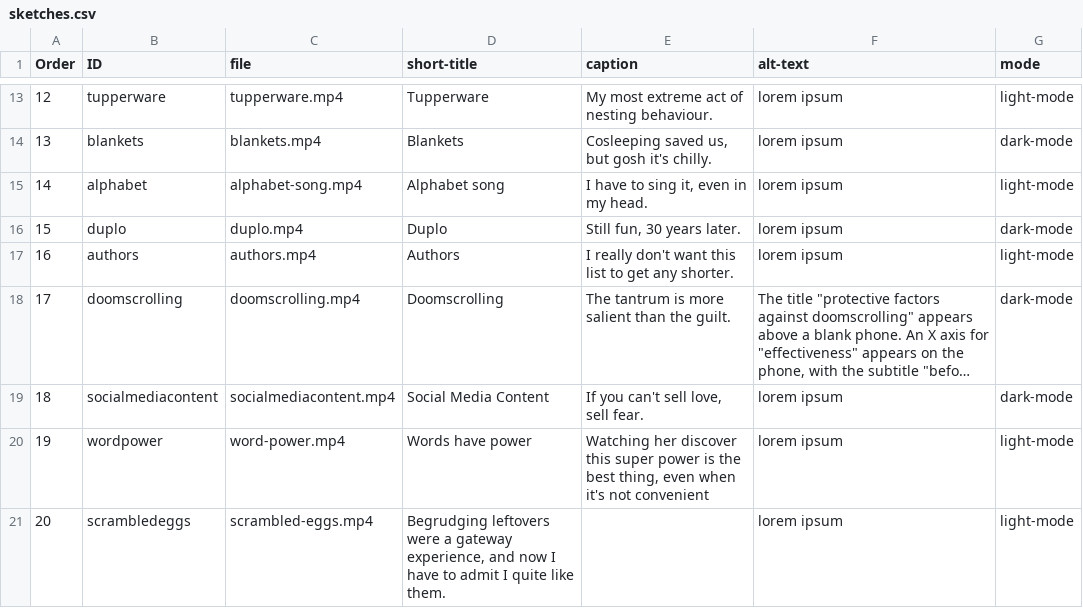
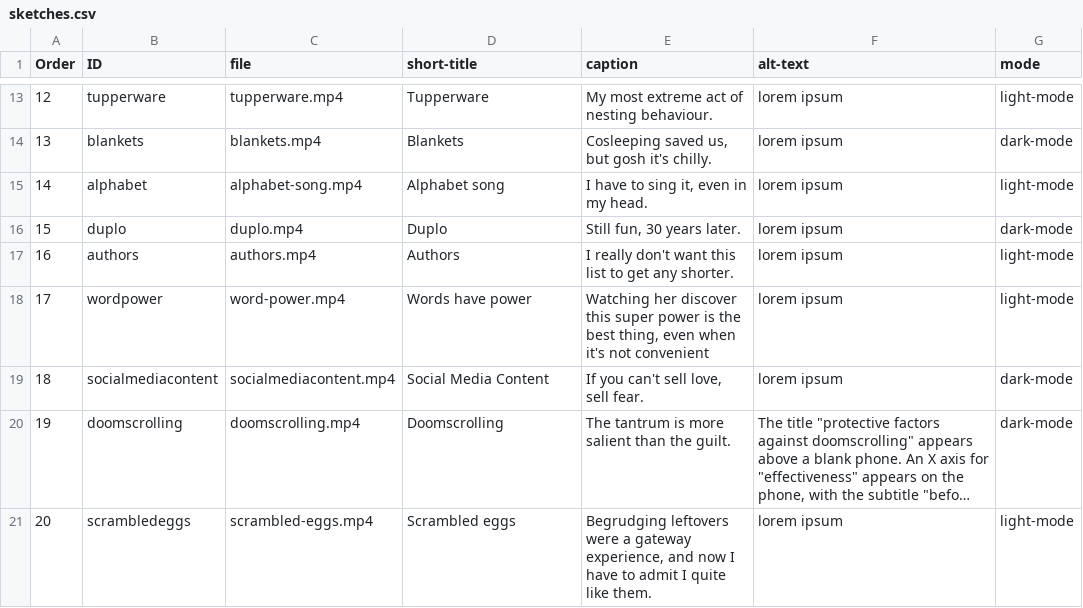
Before and after one commit to akakatie/matrescence, a CSV file: sketches.csv, drawn as a sheet; only a part is shown, gaps mark what is left out; long unchanged cells end in …; addresses are those after the commit; the diff names each change by its address in the sheet, - before the commit and + after, or states it on an @@ line.

Commit message:
updated order

```diff
--- a/sketches.csv
+++ b/sketches.csv
@@ row 20 moved to row 18: 17 @@
@@ column A (Order) renumbered in row 20 @@
-D21 (short-title): Begrudging leftovers were a gateway experience, and now I have to admit I quite like them.
+D21 (short-title): Scrambled eggs
-E21 (caption): (empty)
+E21 (caption): Begrudging leftovers were a gateway experience, and now I have to admit I quite like them.
```
